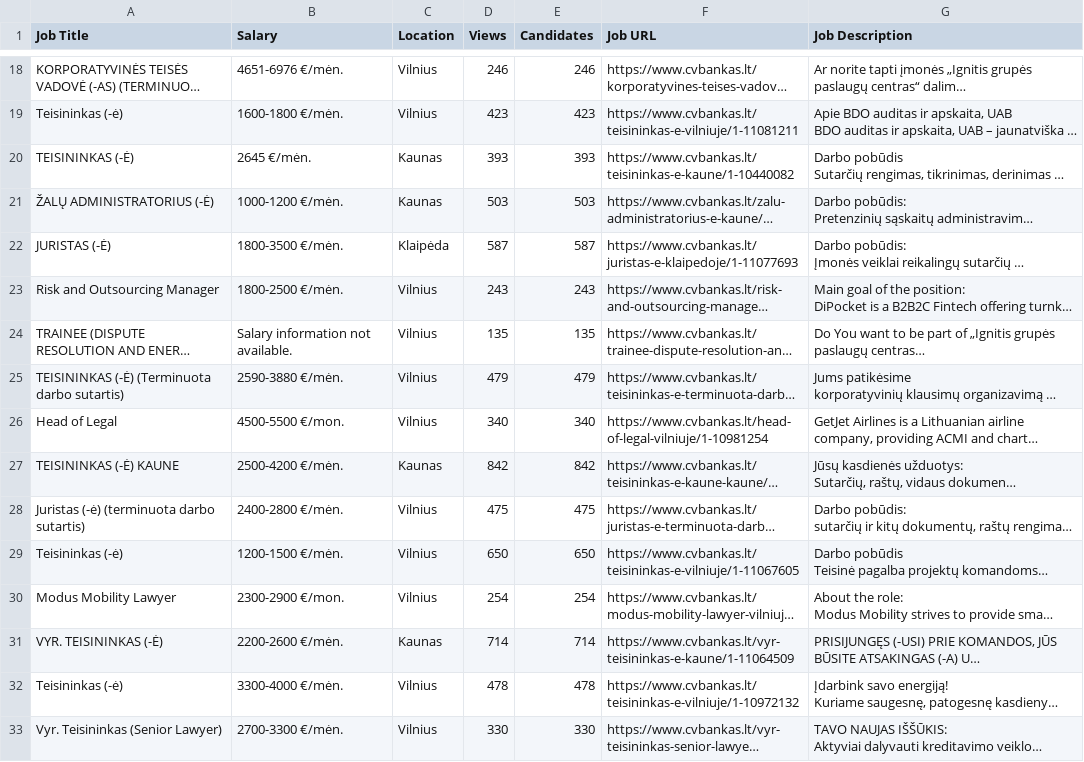
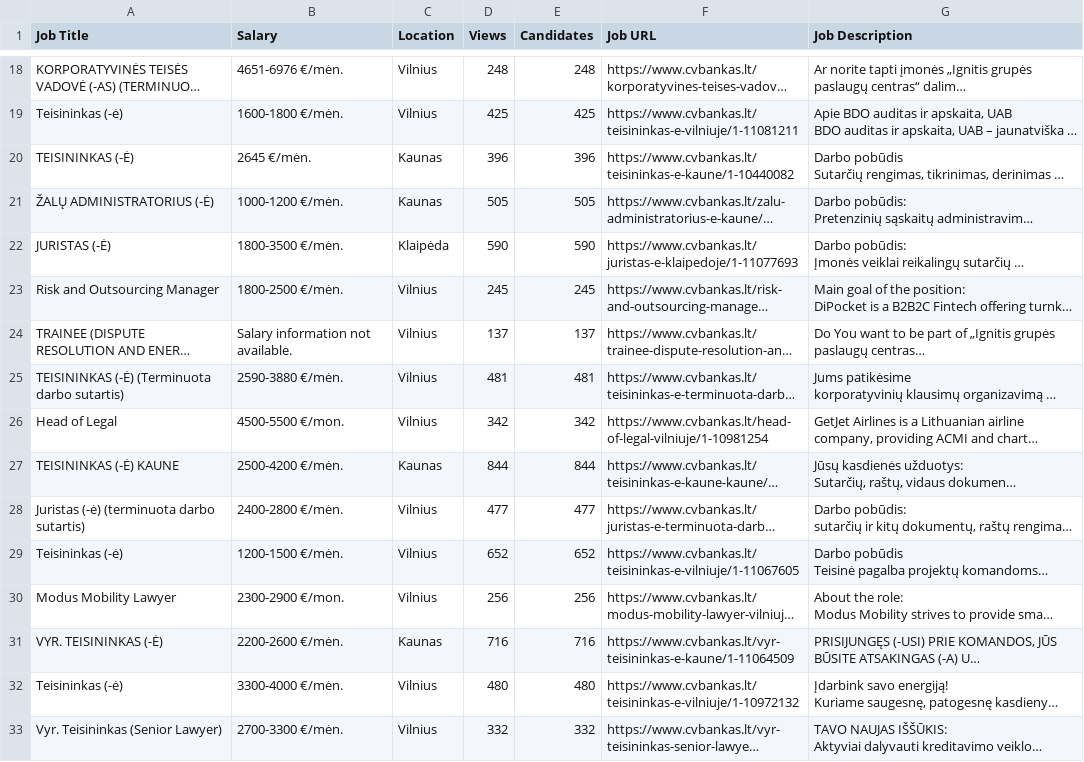
Before and after one commit to Vitalij1345/Project01_WebScraping, a CSV file: src/output.csv, drawn as a sheet; only a part is shown, gaps mark what is left out; long unchanged cells end in …; the diff covers the shown part only; the diff names each change by its address in the sheet, - before the commit and + after, or states it on an @@ line.

```diff
--- a/src/output.csv
+++ b/src/output.csv
-D18 (Views): 246
+D18 (Views): 248
-E18 (Candidates): 246
+E18 (Candidates): 248
-D19 (Views): 423
+D19 (Views): 425
-E19 (Candidates): 423
+E19 (Candidates): 425
-D20 (Views): 393
+D20 (Views): 396
-E20 (Candidates): 393
+E20 (Candidates): 396
-D21 (Views): 503
+D21 (Views): 505
-E21 (Candidates): 503
+E21 (Candidates): 505
-D22 (Views): 587
+D22 (Views): 590
-E22 (Candidates): 587
+E22 (Candidates): 590
-D23 (Views): 243
+D23 (Views): 245
-E23 (Candidates): 243
+E23 (Candidates): 245
-D24 (Views): 135
+D24 (Views): 137
-E24 (Candidates): 135
+E24 (Candidates): 137
-D25 (Views): 479
+D25 (Views): 481
-E25 (Candidates): 479
+E25 (Candidates): 481
-D26 (Views): 340
+D26 (Views): 342
-E26 (Candidates): 340
+E26 (Candidates): 342
-D27 (Views): 842
+D27 (Views): 844
-E27 (Candidates): 842
+E27 (Candidates): 844
-D28 (Views): 475
+D28 (Views): 477
-E28 (Candidates): 475
+E28 (Candidates): 477
-D29 (Views): 650
+D29 (Views): 652
-E29 (Candidates): 650
+E29 (Candidates): 652
-D30 (Views): 254
+D30 (Views): 256
-E30 (Candidates): 254
+E30 (Candidates): 256
-D31 (Views): 714
+D31 (Views): 716
-E31 (Candidates): 714
+E31 (Candidates): 716
-D32 (Views): 478
+D32 (Views): 480
-E32 (Candidates): 478
+E32 (Candidates): 480
-D33 (Views): 330
+D33 (Views): 332
-E33 (Candidates): 330
+E33 (Candidates): 332
```
Also changed, not shown: 1 added row, 1 removed row and 66 edited cells elsewhere in this file, 4 other files.
